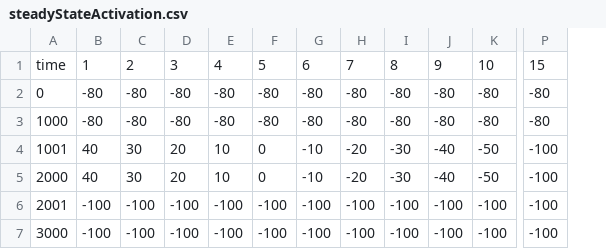
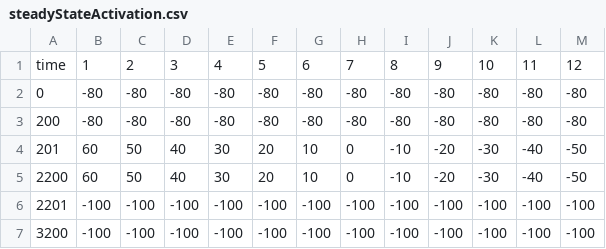
Before and after one commit to mjowen/hERG1a1b-Modelling, a CSV file: Protocols/Perissinotti 2018/steadyStateActivation.csv, drawn as a sheet; only a part is shown, gaps mark what is left out; removed rows and columns are numbered as before the commit, all else as after; the diff covers the shown part only; the diff names each change by its address in the sheet, - before the commit and + after, or states it on an @@ line.

Commit message:
Validated Perissinotti models

```diff
--- a/Protocols/Perissinotti 2018/steadyStateActivation.csv
+++ b/Protocols/Perissinotti 2018/steadyStateActivation.csv
+column B, rows 1-7: 1 | -80 | -80 | 60 | 60 | -100 | -100
+column C, rows 1-7: 2 | -80 | -80 | 50 | 50 | -100 | -100
-column P, rows 1-7: 15 | -80 | -80 | -100 | -100 | -100 | -100
-D1: 1
+D1: 3
-E1: 2
+E1: 4
-F1: 3
+F1: 5
-G1: 4
+G1: 6
-H1: 5
+H1: 7
-I1: 6
+I1: 8
-J1: 7
+J1: 9
-K1: 8
+K1: 10
-L1: 9
+L1: 11
-M1: 10
+M1: 12
-A3: 1000
+A3: 200
-A4: 1001
+A4: 201
-A5: 2000
+A5: 2200
-A6: 2001
+A6: 2201
-A7: 3000
+A7: 3200
```
Also changed, not shown: 4 edited cells elsewhere in this file, 12 other files.
